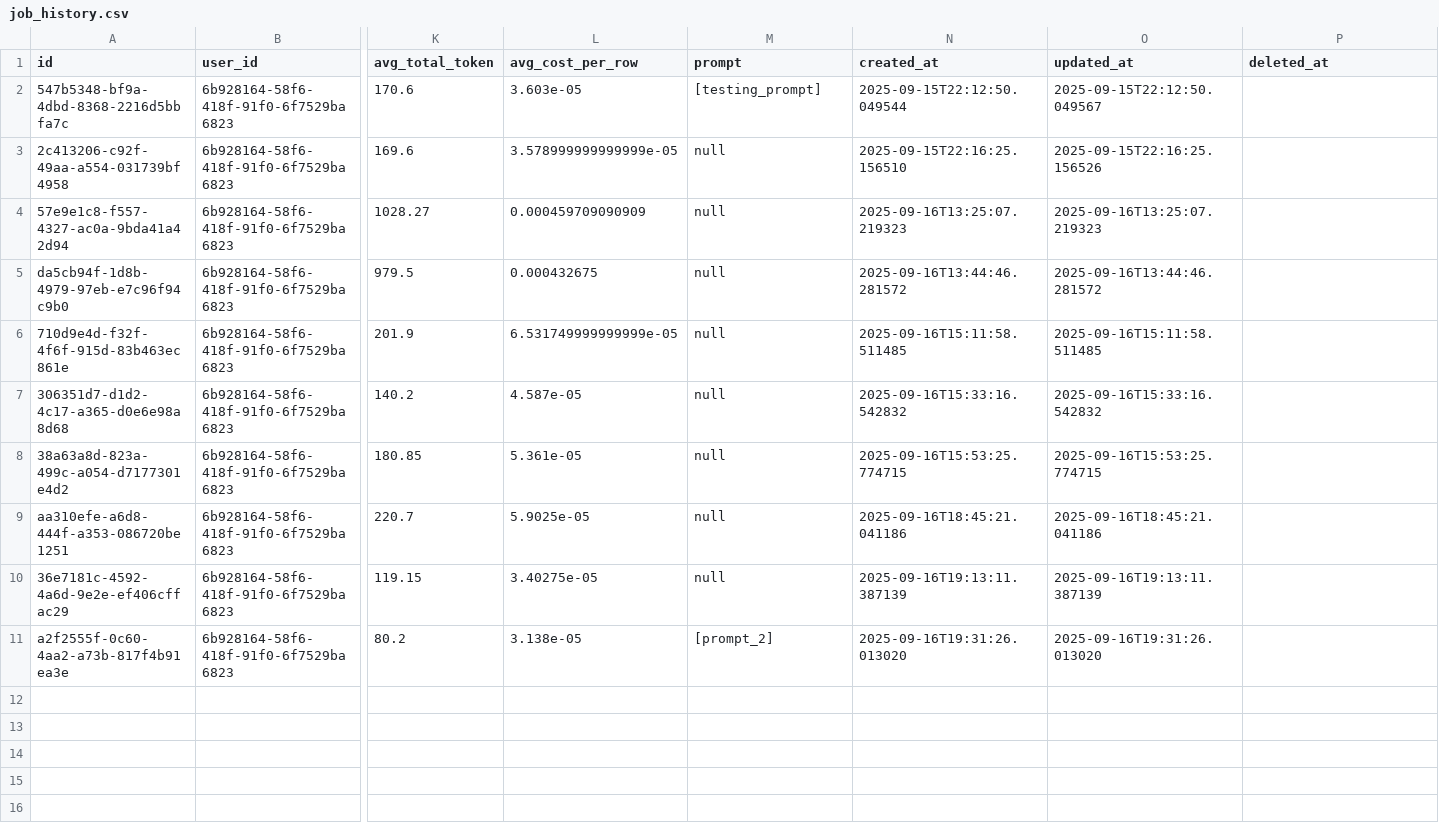
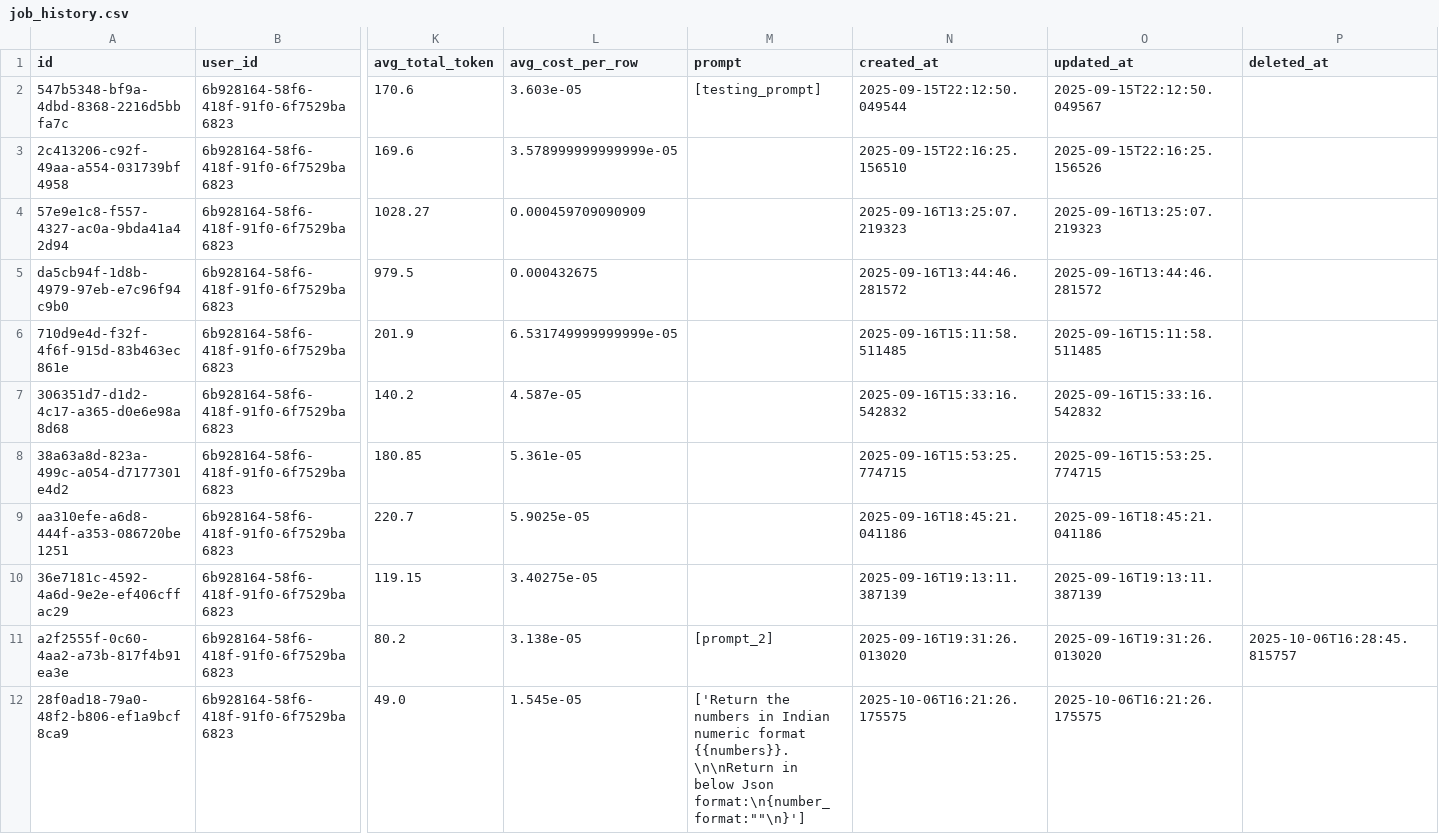
Before and after one commit to SaumyaDash-sd/Batch-AIParser, a CSV file: database/job_history.csv, drawn as a sheet; only a part is shown, gaps mark what is left out; rows hold the shown columns only; the diff names each change by its address in the sheet, - before the commit and + after, or states it on an @@ line.

```diff
--- a/database/job_history.csv
+++ b/database/job_history.csv
-M3:M10 (prompt): null
+M3:M10 (prompt): (empty)
-P11 (deleted_at): (empty)
+P11 (deleted_at): 2025-10-06T16:28:45.815757
+row 12: 28f0ad18-79a0-48f2-b806-ef1a9bcf8ca9 | 6b928164-58f6-418f-91f0-6f7529ba6823 | 49.0 | 1.545e-05 | ['Return the numbers in Indian numeric format {{numbers}}.\n\nReturn in below Json format:\n{number_format:""\n}'] | 2025-10-06T16:21:26.175575 | 2025-10-06T16:21:26.175575
```
Also changed, not shown: 2 other files.
